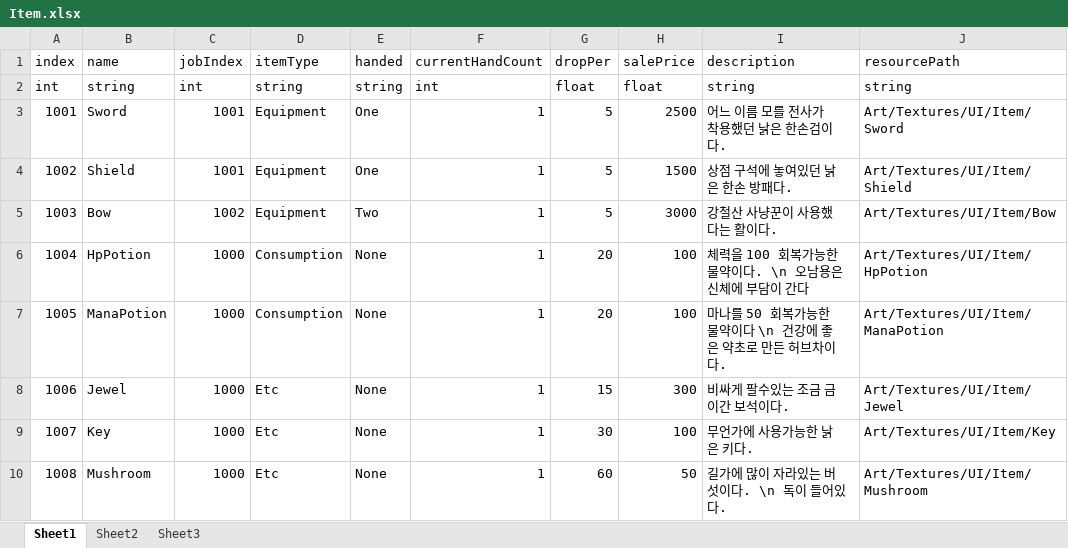
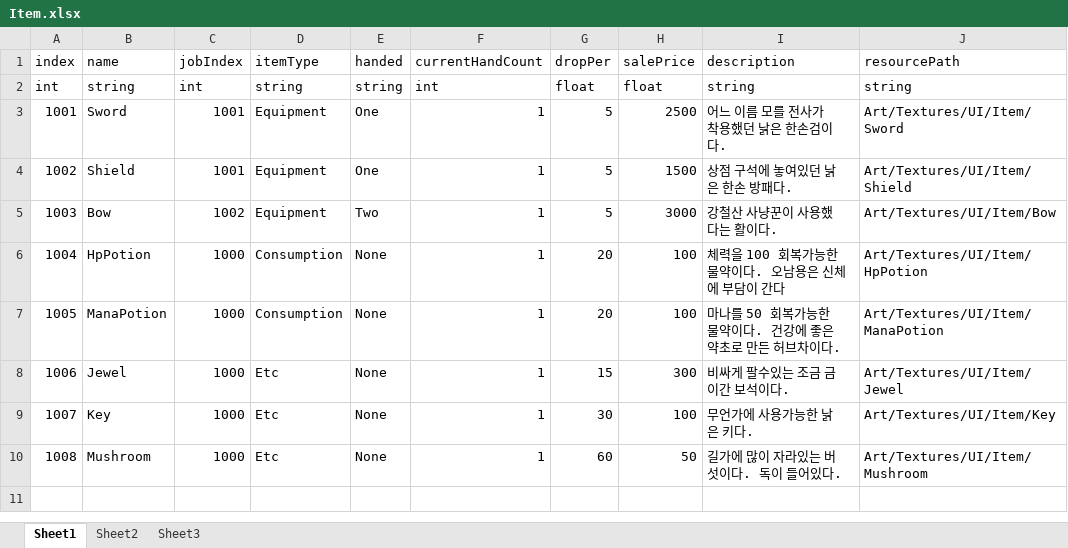
Before and after one commit to JYBDDD/FiniteSoul, an Excel workbook: Assets/Resources/Document/Excel/Item.xlsx, sheet Sheet1, drawn as a sheet; values as stored, in another font and other column widths than the file's, no borders; the diff names each change by its address in the sheet, - before the commit and + after, or states it on an @@ line.

```diff
--- a/Assets/Resources/Document/Excel/Item.xlsx (sheet Sheet1)
+++ b/Assets/Resources/Document/Excel/Item.xlsx (sheet Sheet1)
-I6 (description): 체력을 100 회복가능한 물약이다. \n 오남용은 신체에 부담이 간다
+I6 (description): 체력을 100 회복가능한 물약이다. 오남용은 신체에 부담이 간다
-I7 (description): 마나를 50 회복가능한 물약이다 \n 건강에 좋은 약초로 만든 허브차이다.
+I7 (description): 마나를 50 회복가능한 물약이다. 건강에 좋은 약초로 만든 허브차이다.
-I10 (description): 길가에 많이 자라있는 버섯이다. \n 독이 들어있다.
+I10 (description): 길가에 많이 자라있는 버섯이다. 독이 들어있다.
```
Also changed, not shown: 8 other files.
